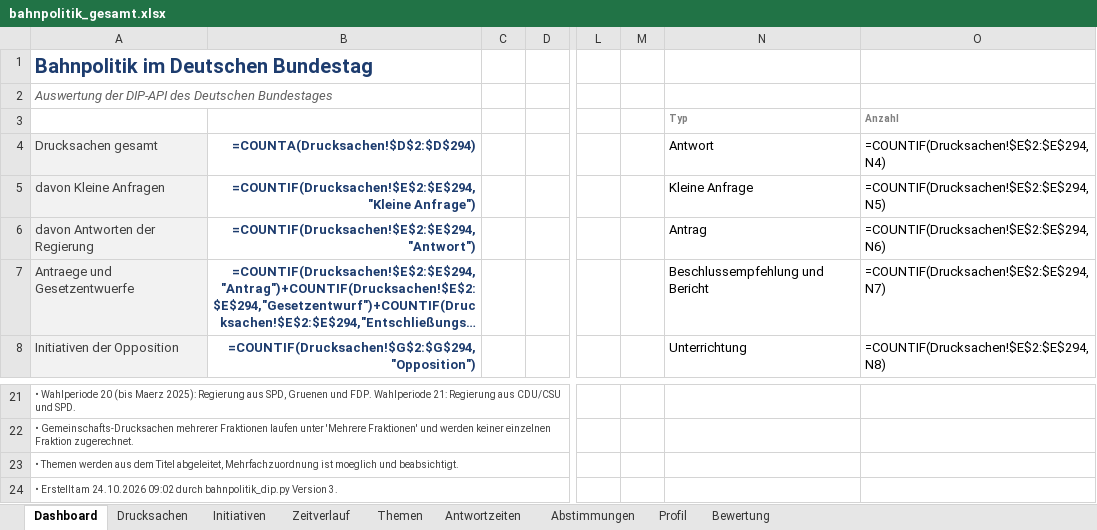
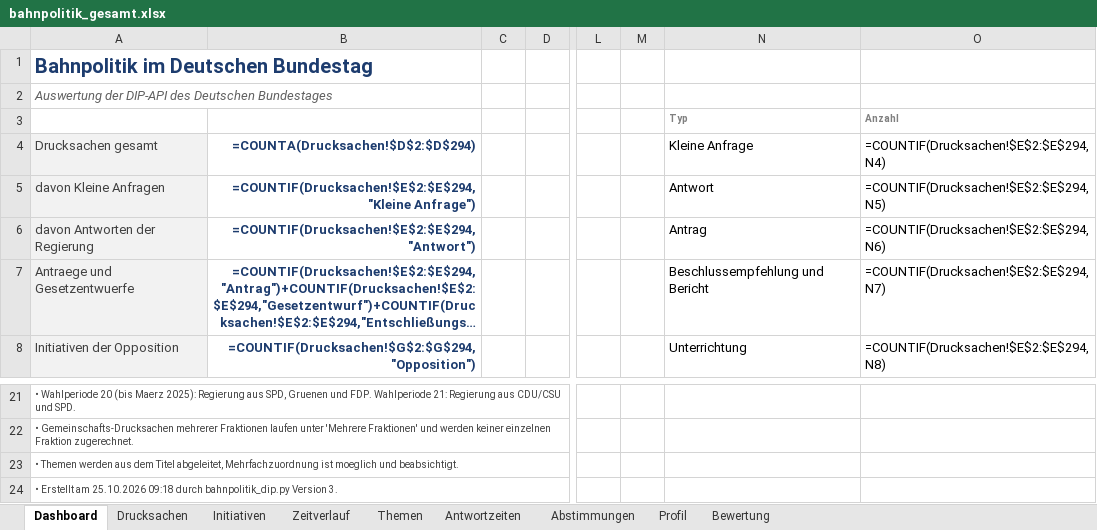
Before and after one commit to Penetrationpasi-hub/DIP-API, an Excel workbook: bahnpolitik_gesamt.xlsx, sheet Dashboard, drawn as a sheet; only a part is shown, gaps mark what is left out; long unchanged cells end in …; values as stored, in another font and other column widths than the file's, no borders; formulas without a stored value are shown as written; charts and pictures not drawn; the diff names each change by its address in the sheet, - before the commit and + after, or states it on an @@ line.

```diff
--- a/bahnpolitik_gesamt.xlsx (sheet Dashboard)
+++ b/bahnpolitik_gesamt.xlsx (sheet Dashboard)
-N4: Antwort
+N4: Kleine Anfrage
-N5 (Kleine Anfrage): Kleine Anfrage
+N5 (Kleine Anfrage): Antwort
-A24 (Drucksachen gesamt): …Erstellt am 24.10.2026 09:02 durch bahnpolitik_dip.py…
+A24 (Drucksachen gesamt): …Erstellt am 25.10.2026 09:18 durch bahnpolitik_dip.py…
```
